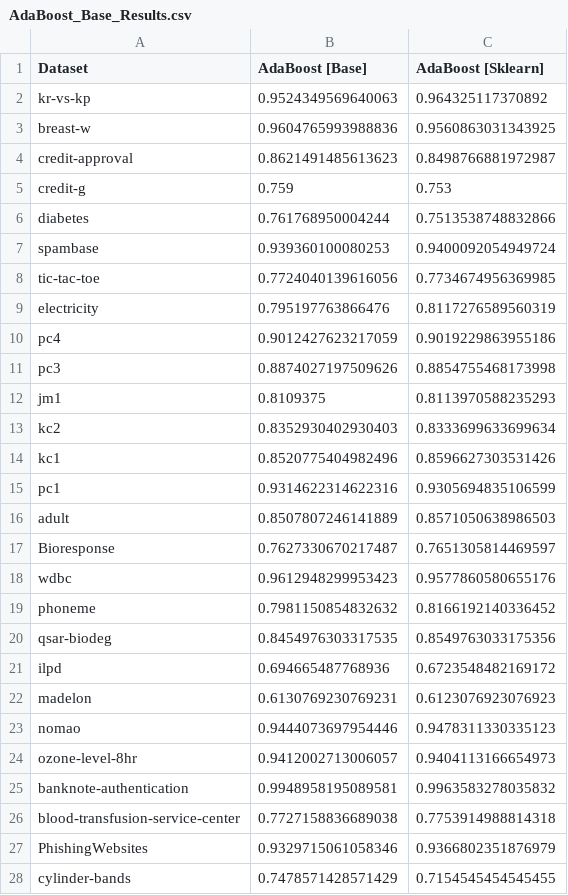
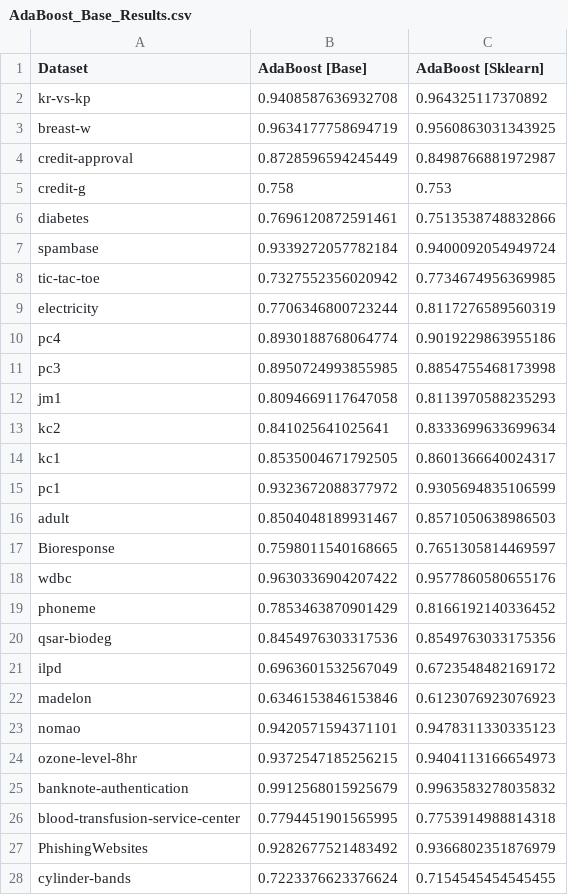
Before and after one commit to EstevesX10/ML1-AdaBoost-Analysis-Optimization, a CSV file: AdaBoost/Experimental Results/AdaBoost_Base_Results.csv, drawn as a sheet; only a part is shown; the diff covers the shown part only.

```diff
--- a/AdaBoost/Experimental Results/AdaBoost_Base_Results.csv
+++ b/AdaBoost/Experimental Results/AdaBoost_Base_Results.csv
@@ -1,28 +1,28 @@
 Dataset,AdaBoost [Base],AdaBoost [Sklearn]
-kr-vs-kp,0.9524349569640063,0.964325117370892
-breast-w,0.9604765993988836,0.9560863031343925
-credit-approval,0.8621491485613623,0.8498766881972987
-credit-g,0.759,0.753
-diabetes,0.761768950004244,0.7513538748832866
-spambase,0.939360100080253,0.9400092054949724
-tic-tac-toe,0.7724040139616056,0.7734674956369985
-electricity,0.795197763866476,0.8117276589560319
-pc4,0.9012427623217059,0.9019229863955186
-pc3,0.8874027197509626,0.8854755468173998
-jm1,0.8109375,0.8113970588235293
-kc2,0.8352930402930403,0.8333699633699634
-kc1,0.8520775404982496,0.8596627303531426
-pc1,0.9314622314622316,0.9305694835106599
-adult,0.8507807246141889,0.8571050638986503
-Bioresponse,0.7627330670217487,0.7651305814469597
-wdbc,0.9612948299953423,0.9577860580655176
-phoneme,0.7981150854832632,0.8166192140336452
-qsar-biodeg,0.8454976303317535,0.8549763033175356
-ilpd,0.694665487768936,0.6723548482169172
-madelon,0.6130769230769231,0.6123076923076923
-nomao,0.9444073697954446,0.9478311330335123
-ozone-level-8hr,0.9412002713006057,0.9404113166654973
-banknote-authentication,0.9948958195089581,0.9963583278035832
-blood-transfusion-service-center,0.7727158836689038,0.7753914988814318
-PhishingWebsites,0.9329715061058346,0.9366802351876979
-cylinder-bands,0.7478571428571429,0.7154545454545455
+kr-vs-kp,0.9408587636932708,0.964325117370892
+breast-w,0.9634177758694719,0.9560863031343925
+credit-approval,0.8728596594245449,0.8498766881972987
+credit-g,0.758,0.753
+diabetes,0.7696120872591461,0.7513538748832866
+spambase,0.9339272057782184,0.9400092054949724
+tic-tac-toe,0.7327552356020942,0.7734674956369985
+electricity,0.7706346800723244,0.8117276589560319
+pc4,0.8930188768064774,0.9019229863955186
+pc3,0.8950724993855985,0.8854755468173998
+jm1,0.8094669117647058,0.8113970588235293
+kc2,0.841025641025641,0.8333699633699634
+kc1,0.8535004671792505,0.8601366640024317
+pc1,0.9323672088377972,0.9305694835106599
+adult,0.8504048189931467,0.8571050638986503
+Bioresponse,0.7598011540168665,0.7651305814469597
+wdbc,0.9630336904207422,0.9577860580655176
+phoneme,0.7853463870901429,0.8166192140336452
+qsar-biodeg,0.8454976303317536,0.8549763033175356
+ilpd,0.6963601532567049,0.6723548482169172
+madelon,0.6346153846153846,0.6123076923076923
+nomao,0.9420571594371101,0.9478311330335123
+ozone-level-8hr,0.9372547185256215,0.9404113166654973
+banknote-authentication,0.9912568015925679,0.9963583278035832
+blood-transfusion-service-center,0.7794451901565995,0.7753914988814318
+PhishingWebsites,0.9282677521483492,0.9366802351876979
+cylinder-bands,0.7223376623376624,0.7154545454545455
```
Also changed, not shown: 7 edited cells elsewhere in this file, AdaBoost/Experimental Results/AdaBoost_Loss_Functions_Modifications_Results.csv, AdaBoost/Experimental Results/AdaBoost_Weak_Learner_Modifications_Results.csv.
